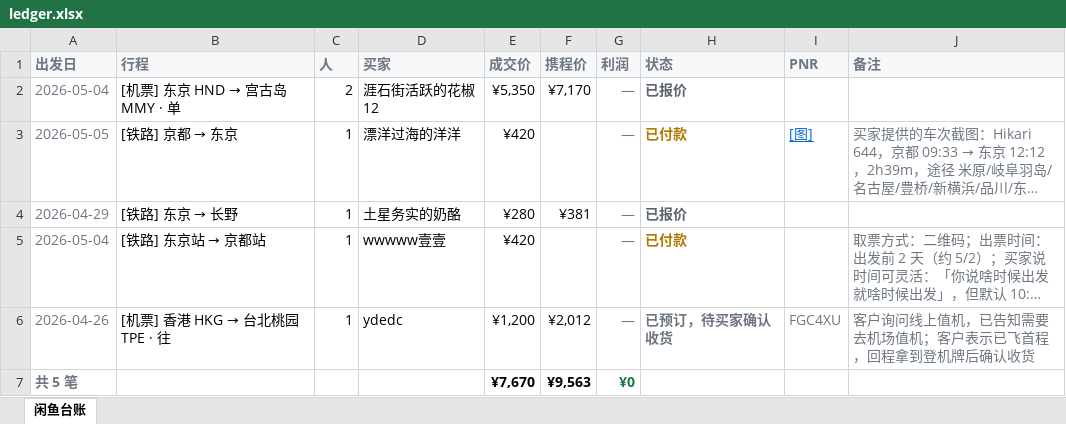
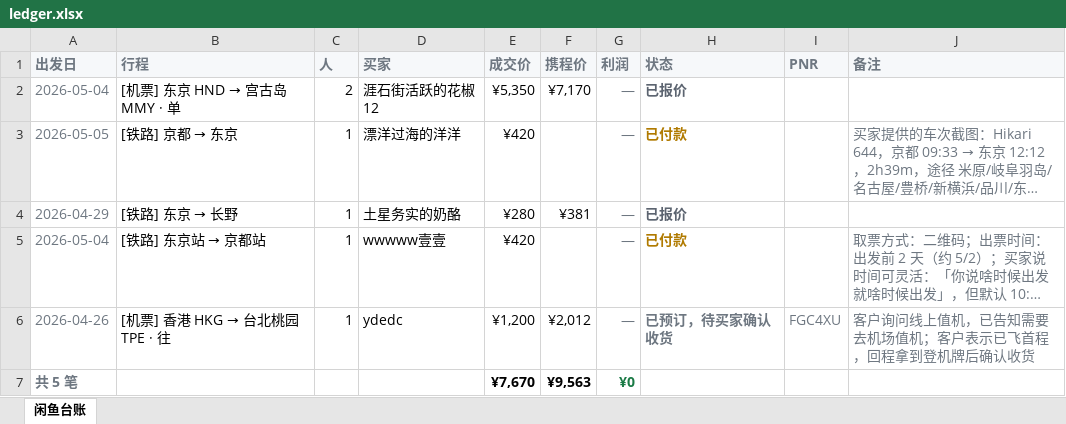
Before and after one commit to CaufieldZ/agents-personal-main, an Excel workbook: xianyu/ledger.xlsx, sheet 闲鱼台账, drawn as a sheet; long unchanged cells end in …; values as stored, in another font and other column widths than the file's, no borders; the diff names each change by its address in the sheet, - before the commit and + after, or states it on an @@ line.

```diff
--- a/xianyu/ledger.xlsx (sheet 闲鱼台账)
+++ b/xianyu/ledger.xlsx (sheet 闲鱼台账)
-I3 (PNR): [图]
+I3 (PNR): (empty)
```
Also changed, not shown: 15 other files.
